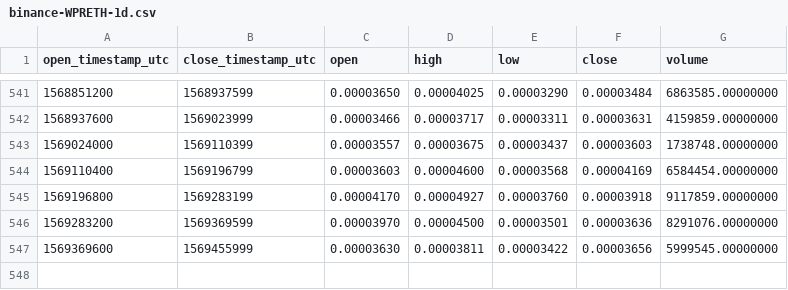
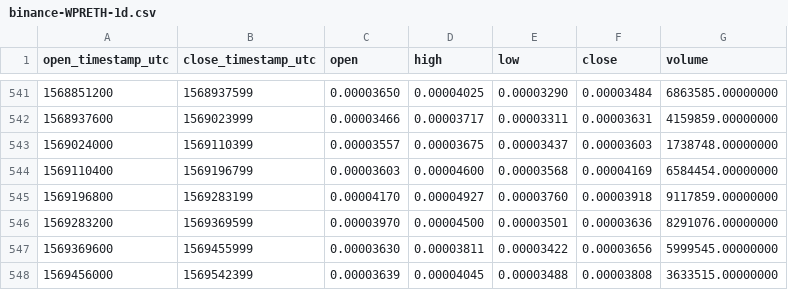
Before and after one commit to cryptobigbro/binance-WPRETH, a CSV file: binance-WPRETH-1d.csv, drawn as a sheet; only a part is shown, gaps mark what is left out; the diff names each change by its address in the sheet, - before the commit and + after, or states it on an @@ line.

Commit message:
Update OHLCV data.

```diff
--- a/binance-WPRETH-1d.csv
+++ b/binance-WPRETH-1d.csv
+row 548: 1569456000 | 1569542399 | 0.00003639 | 0.00004045 | 0.00003488 | 0.00003808 | 3633515.00000000
```
Also changed, not shown: 1 other file.
